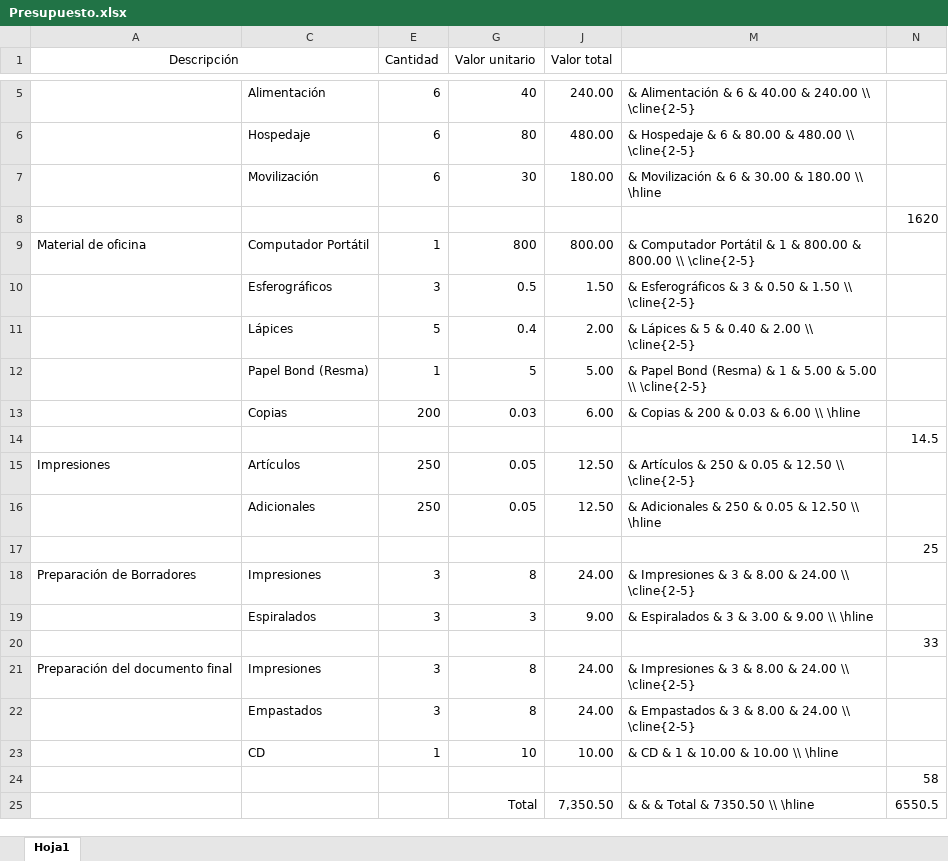
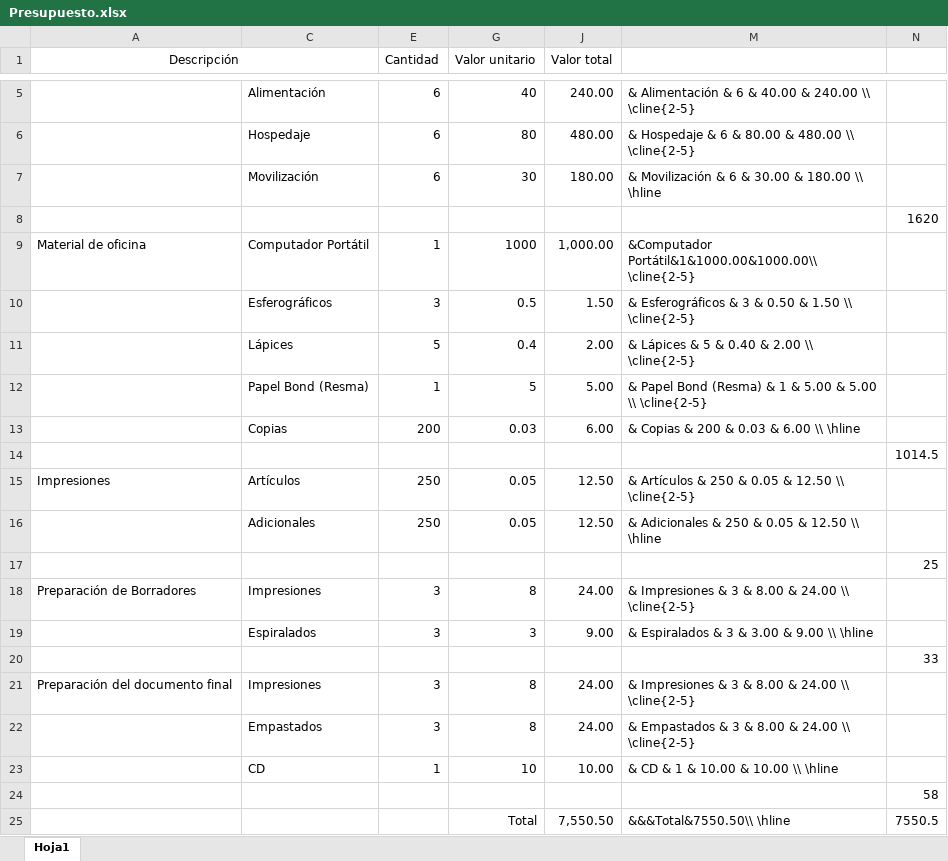
Before and after one commit to LH052/PlanFinal, an Excel workbook: Presupuesto.xlsx, sheet Hoja1, drawn as a sheet; only a part is shown, gaps mark what is left out; values as stored, in another font and other column widths than the file's, no borders; removed rows and columns are numbered as before the commit, all else as after; the diff names each change by its address in the sheet, - before the commit and + after, or states it on an @@ line.

```diff
--- a/Presupuesto.xlsx (sheet Hoja1)
+++ b/Presupuesto.xlsx (sheet Hoja1)
-G9 (Valor unitario): 800
+G9 (Valor unitario): 1000
-J9 (Valor total): 800.00
+J9 (Valor total): 1,000.00
-M9: & Computador Portátil & 1 & 800.00 & 800.00 \\ \cline{2-5}
+M9: &Computador Portátil&1&1000.00&1000.00\\ \cline{2-5}
-N14: 14.5
+N14: 1014.5
-row 25:  |  |  | Total | 7,350.50 | & & & Total & 7350.50 \\ \hline | 6550.5
+row 25:  |  |  | Total | 7,550.50 | &&&Total&7550.50\\ \hline | 7550.5
```
Also changed, not shown: hidden cells, 6 other files.
